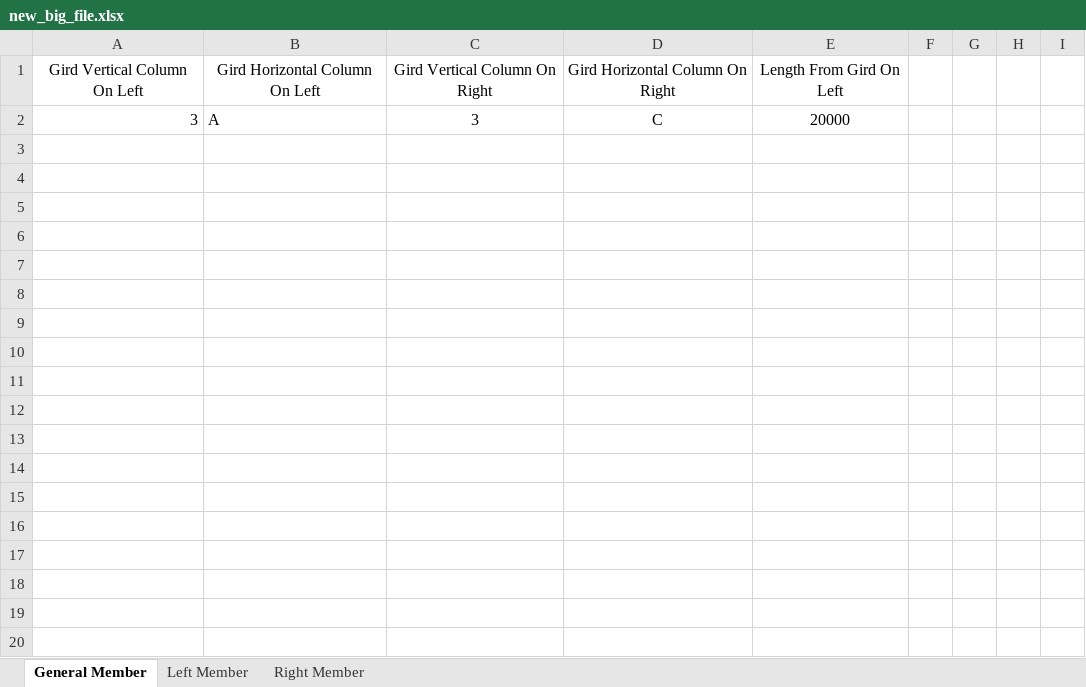
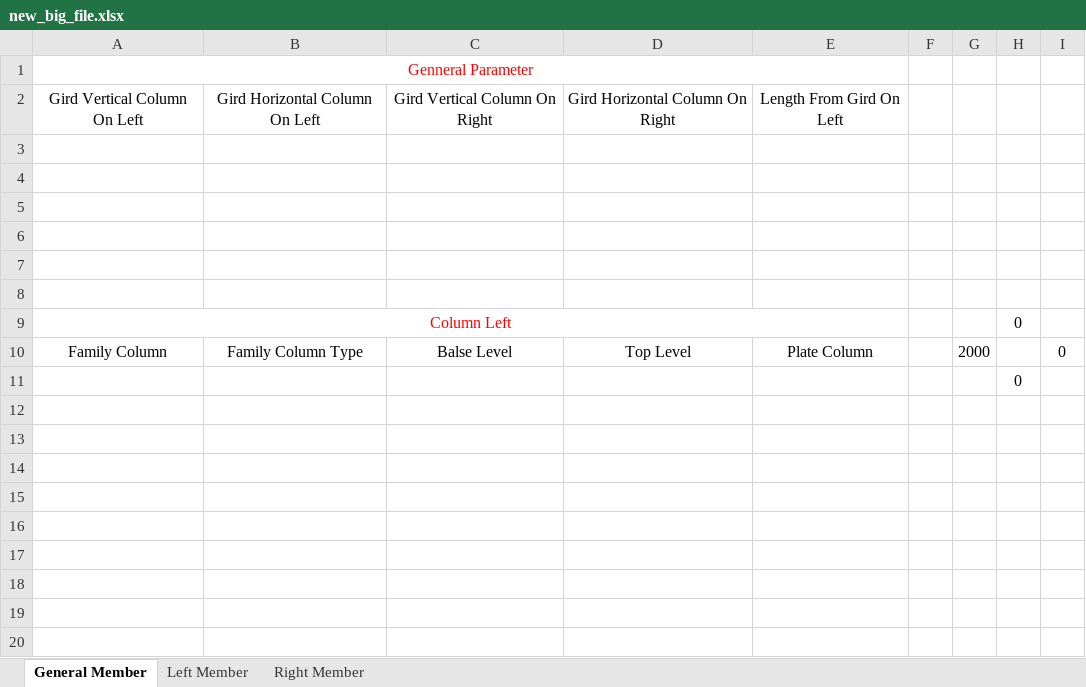
Before and after one commit to nhuannguyen1/pyRevitnvn, an Excel workbook: PySteelFraming.tab/TestCode.panel/TestDataToExcel.pushbutton/Data_CSV/CodeDataCSV/new_big_file.xlsx, sheet General Member, drawn as a sheet; only a part is shown; values as stored, in another font and other column widths than the file's, no borders; addresses are those after the commit; the diff covers the shown part only; the diff names each change by its address in the sheet, - before the commit and + after, or states it on an @@ line.

```diff
--- a/PySteelFraming.tab/TestCode.panel/TestDataToExcel.pushbutton/Data_CSV/CodeDataCSV/new_big_file.xlsx (sheet General Member)
+++ b/PySteelFraming.tab/TestCode.panel/TestDataToExcel.pushbutton/Data_CSV/CodeDataCSV/new_big_file.xlsx (sheet General Member)
+row 1: Genneral Parameter
-row 3: 3 | A | 3 | C | 20000
+row 3: (empty)
+row 4: (empty)
+row 5: (empty)
+row 6: (empty)
+row 7: (empty)
+row 8: (empty)
+row 9: Column Left |  |  |  |  |  |  | 0
+row 10: Family Column | Family Column Type | Balse Level | Top Level | Plate Column |  | 2000 |  | 0
+row 11:  |  |  |  |  |  |  | 0
+row 12: (empty)
+row 13: (empty)
+row 14: (empty)
+row 15: (empty)
+row 16: (empty)
+row 17: (empty)
+row 18: (empty)
+row 19: (empty)
+row 20: (empty)
```
Also changed, not shown: 16 added rows elsewhere in this sheet, sheet Left Member, 9 other files.
